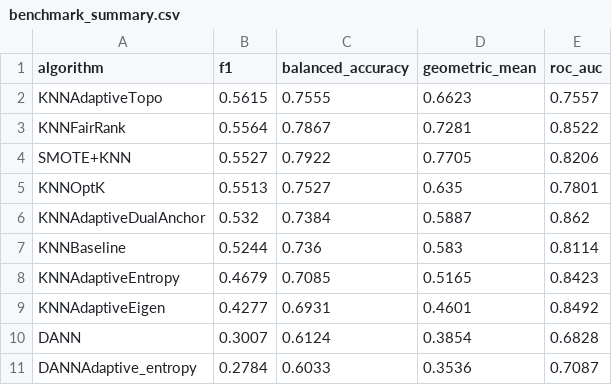
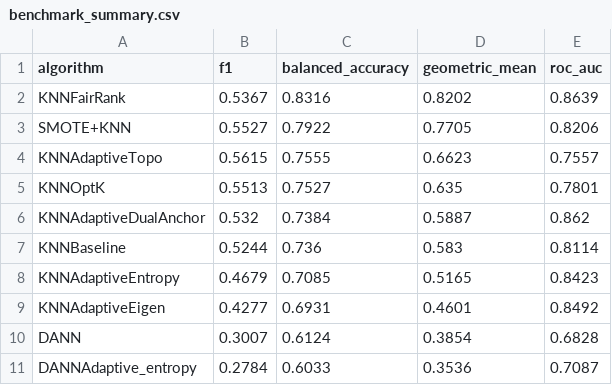
Before and after one commit to zepaulo333/knn_classimbalance, a CSV file: results/tables/benchmark_summary.csv, drawn as a sheet.

```diff
--- a/results/tables/benchmark_summary.csv
+++ b/results/tables/benchmark_summary.csv
@@ -1,5 +1,5 @@
 algorithm,f1,balanced_accuracy,geometric_mean,roc_auc
+KNNFairRank,0.5367,0.8316,0.8202,0.8639
+SMOTE+KNN,0.5527,0.7922,0.7705,0.8206
 KNNAdaptiveTopo,0.5615,0.7555,0.6623,0.7557
-KNNFairRank,0.5564,0.7867,0.7281,0.8522
-SMOTE+KNN,0.5527,0.7922,0.7705,0.8206
 KNNOptK,0.5513,0.7527,0.635,0.7801
```
Also changed, not shown: results/tables/benchmark_by_ir_quartile.csv, results/tables/bootstrap_ci.csv, 14 other files.
